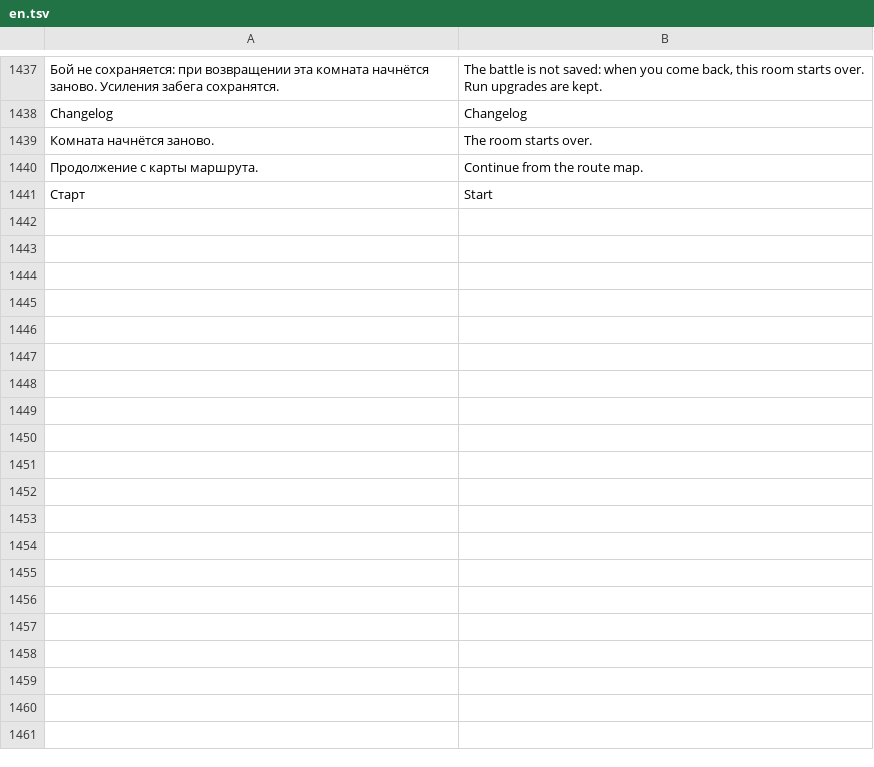
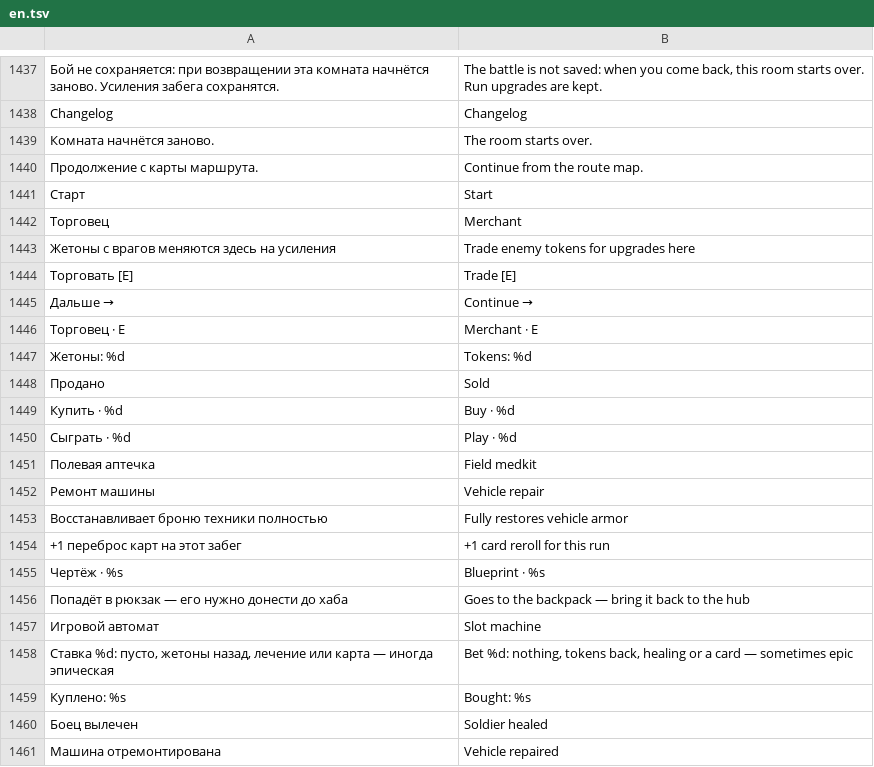
Before and after one commit to sashabrave/tank-city, a TSV file: data/locales/en.tsv, drawn as a sheet; only a part is shown, gaps mark what is left out; the diff covers the shown part only; the diff names each change by its address in the sheet, - before the commit and + after, or states it on an @@ line.

```diff
--- a/data/locales/en.tsv
+++ b/data/locales/en.tsv
+row 1442: Торговец | Merchant
+row 1443: Жетоны с врагов меняются здесь на усиления | Trade enemy tokens for upgrades here
+row 1444: Торговать [E] | Trade [E]
+row 1445: Дальше → | Continue →
+row 1446: Торговец · E | Merchant · E
+row 1447: Жетоны: %d | Tokens: %d
+row 1448: Продано | Sold
+row 1449: Купить · %d | Buy · %d
+row 1450: Сыграть · %d | Play · %d
+row 1451: Полевая аптечка | Field medkit
+row 1452: Ремонт машины | Vehicle repair
+row 1453: Восстанавливает броню техники полностью | Fully restores vehicle armor
+row 1454: +1 переброс карт на этот забег | +1 card reroll for this run
+row 1455: Чертёж · %s | Blueprint · %s
+row 1456: Попадёт в рюкзак — его нужно донести до хаба | Goes to the backpack — bring it back to the hub
+row 1457: Игровой автомат | Slot machine
+row 1458: Ставка %d: пусто, жетоны назад, лечение или карта — иногда эпическая | Bet %d: nothing, tokens back, healing or a card — sometimes epic
+row 1459: Куплено: %s | Bought: %s
+row 1460: Боец вылечен | Soldier healed
+row 1461: Машина отремонтирована | Vehicle repaired
```
Also changed, not shown: 9 added rows elsewhere in this file, 41 other files.
